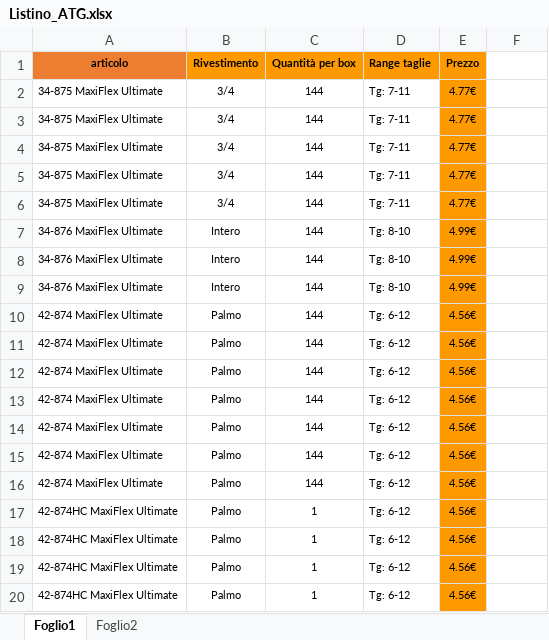
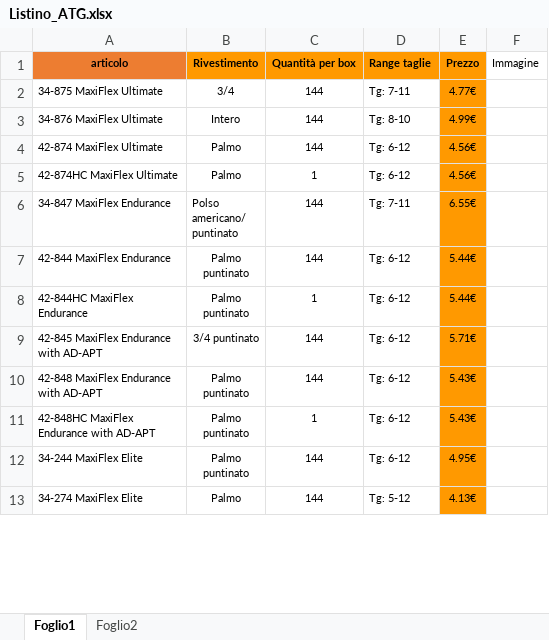
Before and after one commit to agentecavallo/PREVENTIVI-, an Excel workbook: Listino_ATG.xlsx, sheet Foglio1, drawn as a sheet; only a part is shown; the shorter side is filled out with more unchanged rows; values as stored, in another font and other column widths than the file's, no borders; the diff covers the shown part only; the diff names each change by its address in the sheet, - before the commit and + after, or states it on an @@ line.

Commit message:
Add files via upload

```diff
--- a/Listino_ATG.xlsx (sheet Foglio1)
+++ b/Listino_ATG.xlsx (sheet Foglio1)
-F1: (empty)
+F1: Immagine
-row 2: 34-875 MaxiFlex Ultimate | 3/4 | 144 | Tg: 7-11 | 4.77€
-row 3: 34-875 MaxiFlex Ultimate | 3/4 | 144 | Tg: 7-11 | 4.77€
-row 4: 34-875 MaxiFlex Ultimate | 3/4 | 144 | Tg: 7-11 | 4.77€
-row 5: 34-875 MaxiFlex Ultimate | 3/4 | 144 | Tg: 7-11 | 4.77€
-row 8: 34-876 MaxiFlex Ultimate | Intero | 144 | Tg: 8-10 | 4.99€
-row 9: 34-876 MaxiFlex Ultimate | Intero | 144 | Tg: 8-10 | 4.99€
-row 10: 42-874 MaxiFlex Ultimate | Palmo | 144 | Tg: 6-12 | 4.56€
-row 11: 42-874 MaxiFlex Ultimate | Palmo | 144 | Tg: 6-12 | 4.56€
-row 12: 42-874 MaxiFlex Ultimate | Palmo | 144 | Tg: 6-12 | 4.56€
-row 13: 42-874 MaxiFlex Ultimate | Palmo | 144 | Tg: 6-12 | 4.56€
-row 14: 42-874 MaxiFlex Ultimate | Palmo | 144 | Tg: 6-12 | 4.56€
-row 15: 42-874 MaxiFlex Ultimate | Palmo | 144 | Tg: 6-12 | 4.56€
-row 18: 42-874HC MaxiFlex Ultimate | Palmo | 1 | Tg: 6-12 | 4.56€
-row 19: 42-874HC MaxiFlex Ultimate | Palmo | 1 | Tg: 6-12 | 4.56€
-row 20: 42-874HC MaxiFlex Ultimate | Palmo | 1 | Tg: 6-12 | 4.56€
```
Also changed, not shown: 208 removed rows and 1 edited cell elsewhere in this sheet.
